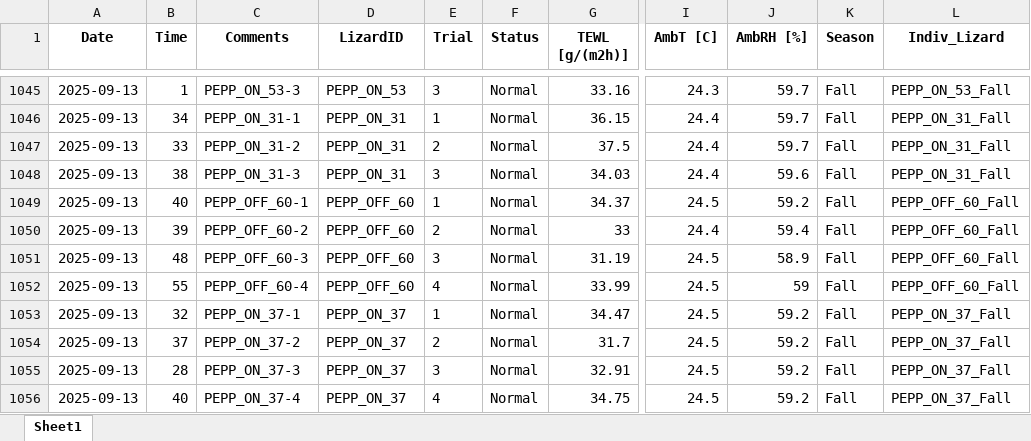
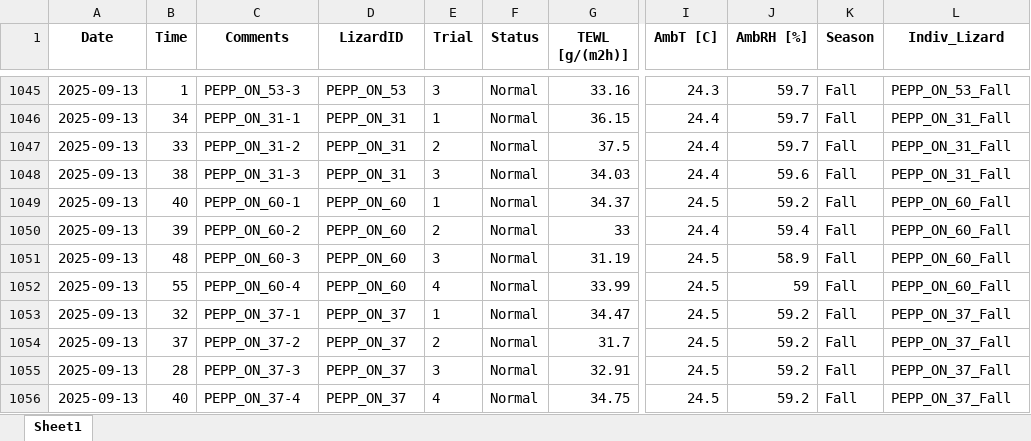
Before and after one commit to StellaRRaymond/CEWL_Lizards_Hydric_Phys, an Excel workbook: CEWL_Values.xlsx, sheet Sheet1, drawn as a sheet; only a part is shown, gaps mark what is left out; values as stored, in another font and other column widths than the file's, no borders; the diff names each change by its address in the sheet, - before the commit and + after, or states it on an @@ line.

```diff
--- a/CEWL_Values.xlsx (sheet Sheet1)
+++ b/CEWL_Values.xlsx (sheet Sheet1)
-C1049 (Comments): PEPP_OFF_60-1
+C1049 (Comments): PEPP_ON_60-1
-D1049:D1052 (LizardID): PEPP_OFF_60
+D1049:D1052 (LizardID): PEPP_ON_60
-L1049:L1052 (Indiv_Lizard): PEPP_OFF_60_Fall
+L1049:L1052 (Indiv_Lizard): PEPP_ON_60_Fall
-C1050 (Comments): PEPP_OFF_60-2
+C1050 (Comments): PEPP_ON_60-2
-C1051 (Comments): PEPP_OFF_60-3
+C1051 (Comments): PEPP_ON_60-3
-C1052 (Comments): PEPP_OFF_60-4
+C1052 (Comments): PEPP_ON_60-4
```
Also changed, not shown: 9 other files.
